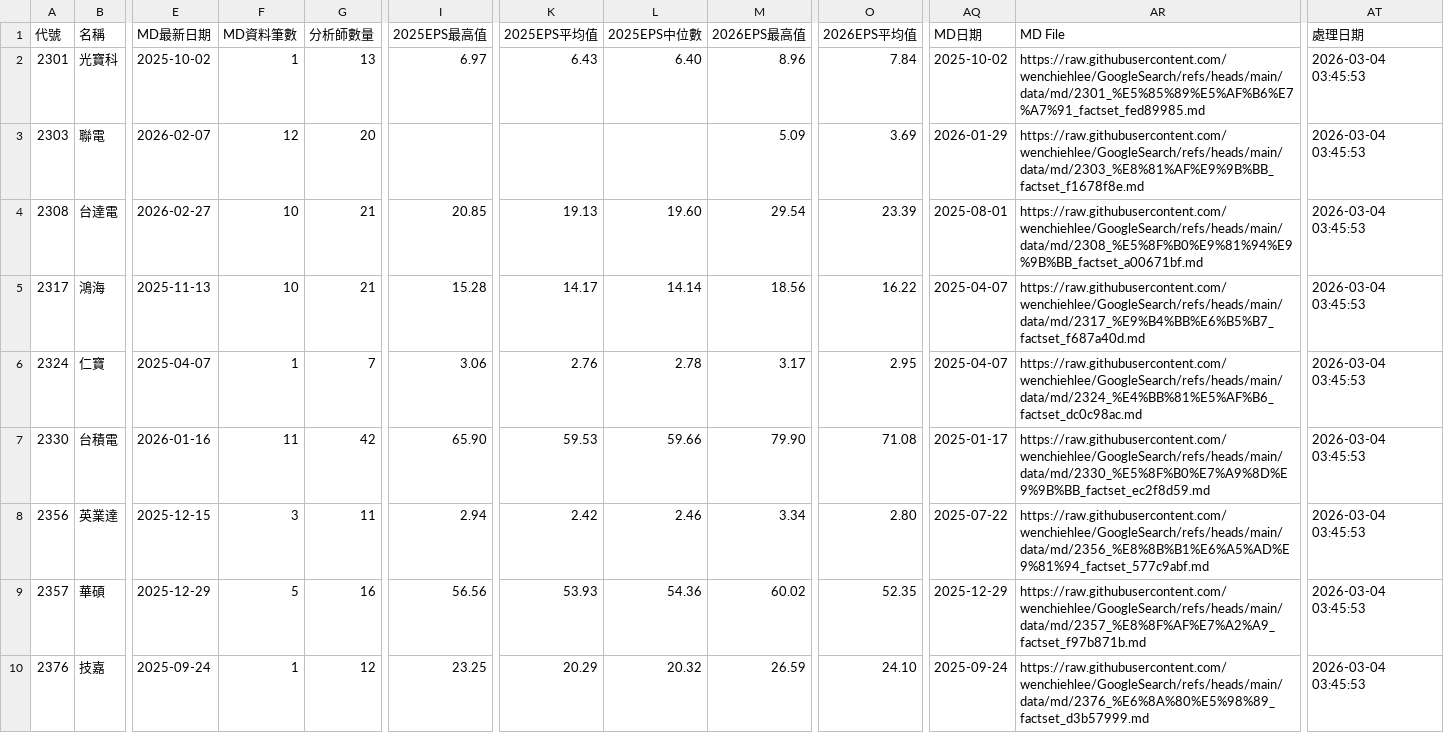
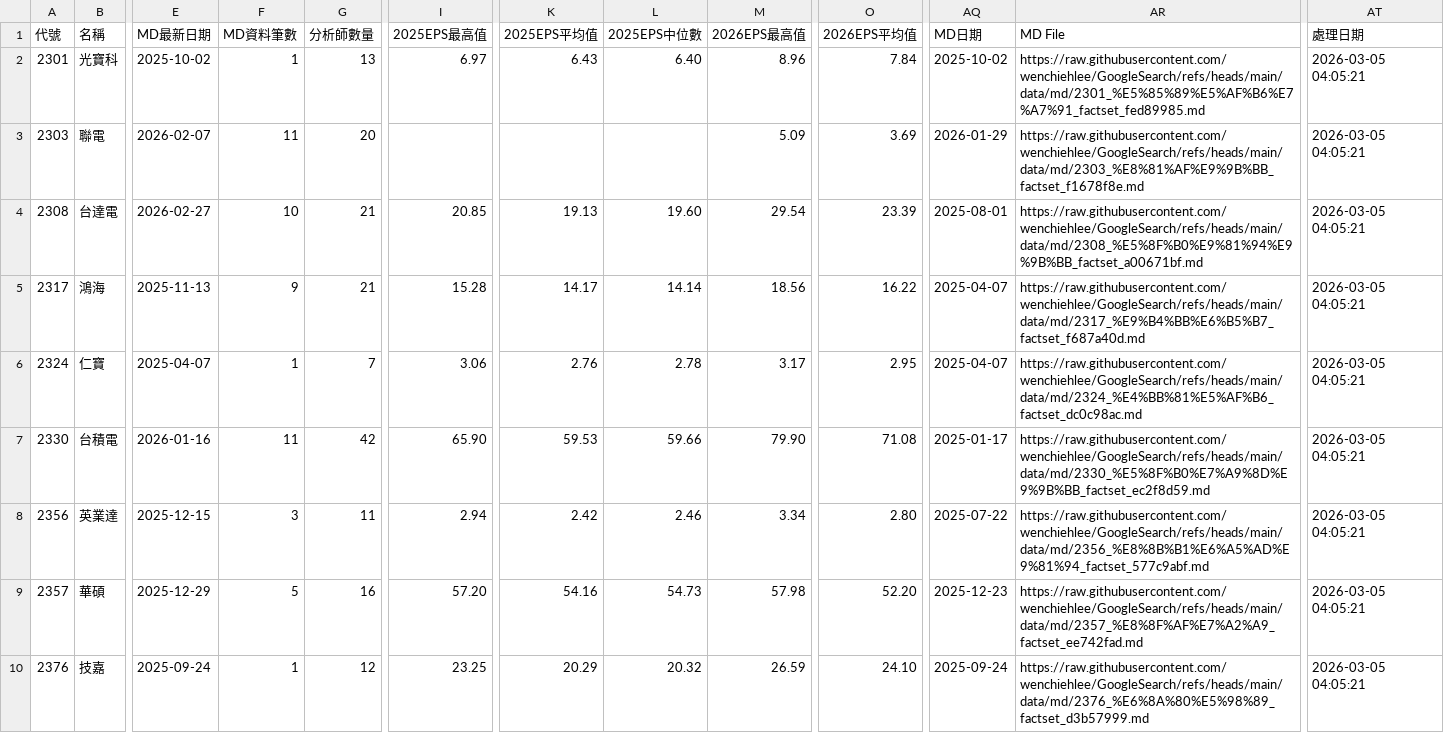
Before and after one commit to wenchiehlee/GoogleSearch.Factset, a CSV file: data/reports/factset_portfolio_summary_latest.csv, drawn as a sheet; only a part is shown, gaps mark what is left out; the diff covers the shown part only; the diff names each change by its address in the sheet, - before the commit and + after, or states it on an @@ line.

```diff
--- a/data/reports/factset_portfolio_summary_latest.csv
+++ b/data/reports/factset_portfolio_summary_latest.csv
-AT2:AT10 (處理日期): 2026-03-04 03:45:53
+AT2:AT10 (處理日期): 2026-03-05 04:05:21
-F3 (MD資料筆數): 12
+F3 (MD資料筆數): 11
-F5 (MD資料筆數): 10
+F5 (MD資料筆數): 9
-I9 (2025EPS最高值): 56.56
+I9 (2025EPS最高值): 57.20
-K9 (2025EPS平均值): 53.93
+K9 (2025EPS平均值): 54.16
-L9 (2025EPS中位數): 54.36
+L9 (2025EPS中位數): 54.73
-M9 (2026EPS最高值): 60.02
+M9 (2026EPS最高值): 57.98
-O9 (2026EPS平均值): 52.35
+O9 (2026EPS平均值): 52.20
-AQ9 (MD日期): 2025-12-29
+AQ9 (MD日期): 2025-12-23
-AR9 (MD File): https://raw.githubusercontent.com/wenchiehlee/GoogleSearch/refs/heads/main/data/md/2357_%E8%8F%AF%E7%A2%A9_factset_f97b871b.md
+AR9 (MD File): https://raw.githubusercontent.com/wenchiehlee/GoogleSearch/refs/heads/main/data/md/2357_%E8%8F%AF%E7%A2%A9_factset_ee742fad.md
```
Also changed, not shown: 66 edited cells elsewhere in this file, data/reports/factset_detailed_report_latest.csv, data/reports/factset_query_pattern_summary_latest.csv, 3 other files.
